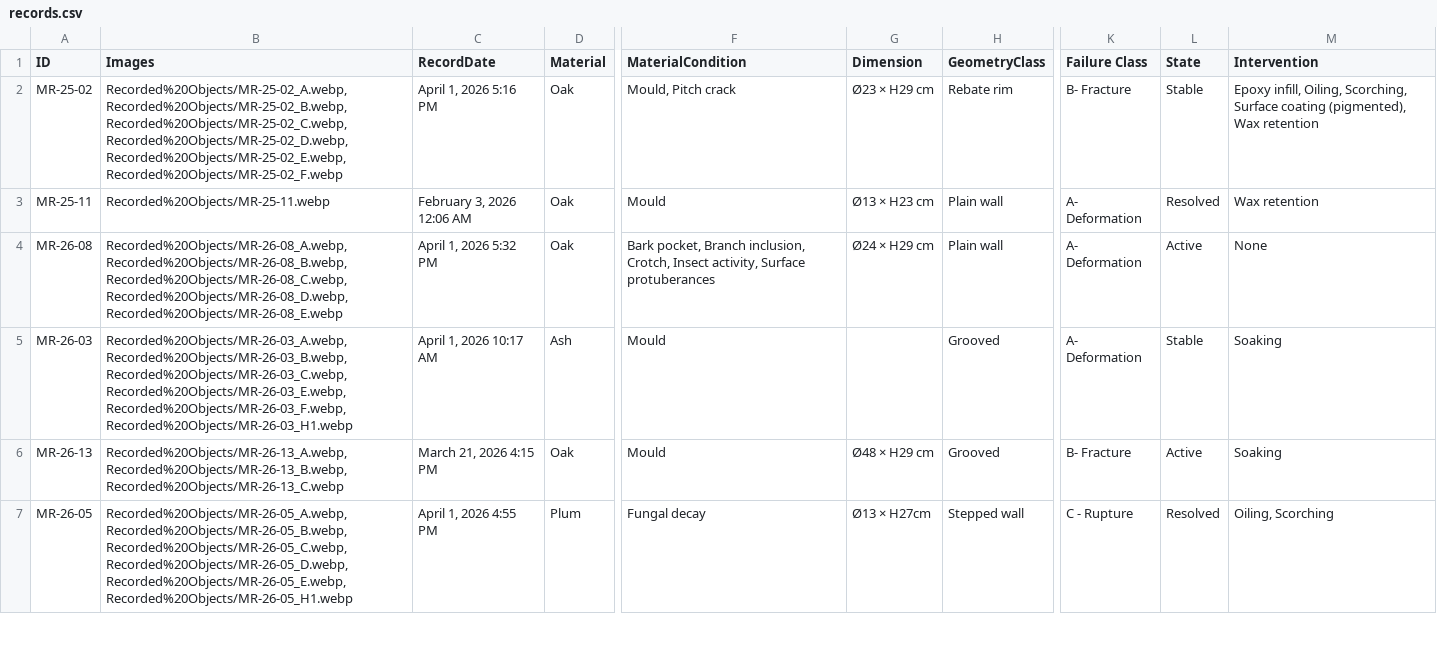
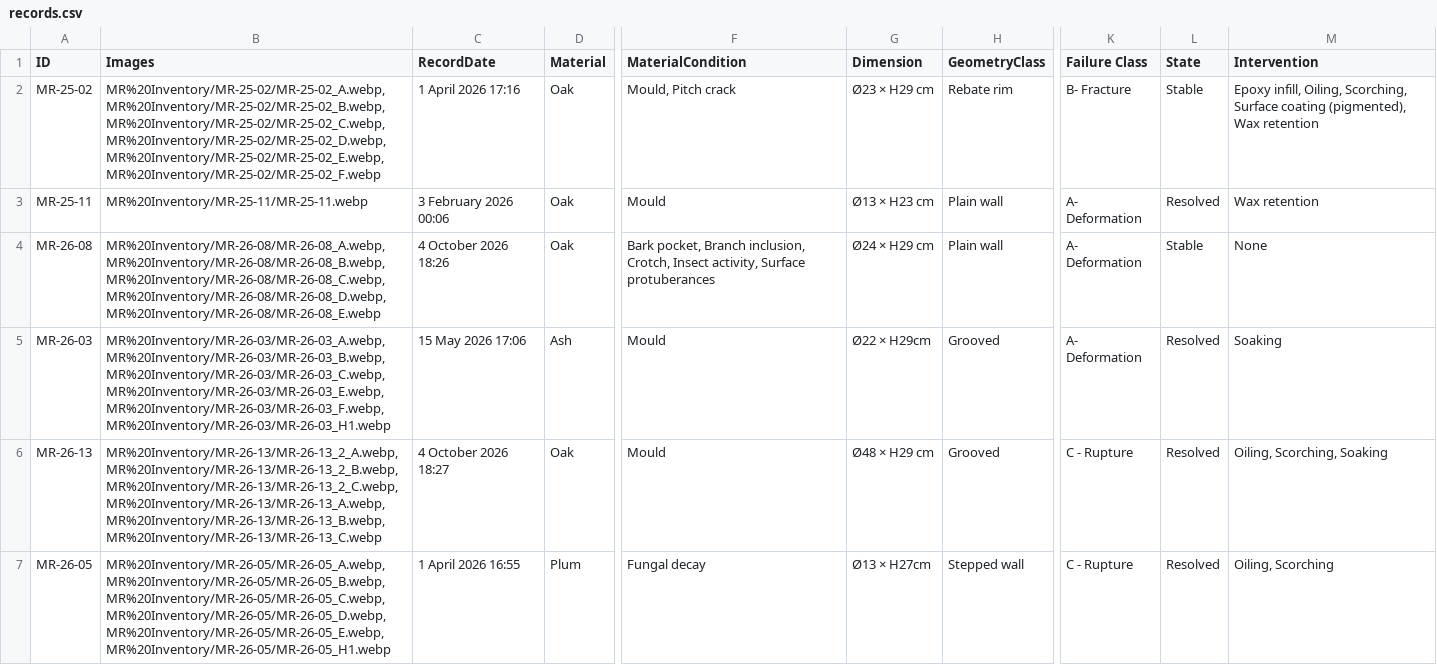
Before and after one commit to studioaprile/studioaprile, a CSV file: data/records.csv, drawn as a sheet; only a part is shown, gaps mark what is left out; the diff covers the shown part only; the diff names each change by its address in the sheet, - before the commit and + after, or states it on an @@ line.

Commit message:
Updated Records

```diff
--- a/data/records.csv
+++ b/data/records.csv
-B2 (Images): Recorded%20Objects/MR-25-02_A.webp, Recorded%20Objects/MR-25-02_B.webp, Recorded%20Objects/MR-25-02_C.webp, Recorded%20Objects/MR-25-02_D.webp, Recorded%20Objects/MR-25-02_E.webp, Recorded%20Objects/MR-25-02_F.webp
+B2 (Images): MR%20Inventory/MR-25-02/MR-25-02_A.webp, MR%20Inventory/MR-25-02/MR-25-02_B.webp, MR%20Inventory/MR-25-02/MR-25-02_C.webp, MR%20Inventory/MR-25-02/MR-25-02_D.webp, MR%20Inventory/MR-25-02/MR-25-02_E.webp, MR%20Inventory/MR-25-02/MR-25-02_F.webp
-C2 (RecordDate): April 1, 2026 5:16 PM
+C2 (RecordDate): 1 April 2026 17:16
-B3 (Images): Recorded%20Objects/MR-25-11.webp
+B3 (Images): MR%20Inventory/MR-25-11/MR-25-11.webp
-C3 (RecordDate): February 3, 2026 12:06 AM
+C3 (RecordDate): 3 February 2026 00:06
-B4 (Images): Recorded%20Objects/MR-26-08_A.webp, Recorded%20Objects/MR-26-08_B.webp, Recorded%20Objects/MR-26-08_C.webp, Recorded%20Objects/MR-26-08_D.webp, Recorded%20Objects/MR-26-08_E.webp
+B4 (Images): MR%20Inventory/MR-26-08/MR-26-08_A.webp, MR%20Inventory/MR-26-08/MR-26-08_B.webp, MR%20Inventory/MR-26-08/MR-26-08_C.webp, MR%20Inventory/MR-26-08/MR-26-08_D.webp, MR%20Inventory/MR-26-08/MR-26-08_E.webp
-C4 (RecordDate): April 1, 2026 5:32 PM
+C4 (RecordDate): 4 October 2026 18:26
-L4 (State): Active
+L4 (State): Stable
-B5 (Images): Recorded%20Objects/MR-26-03_A.webp, Recorded%20Objects/MR-26-03_B.webp, Recorded%20Objects/MR-26-03_C.webp, Recorded%20Objects/MR-26-03_E.webp, Recorded%20Objects/MR-26-03_F.webp, Recorded%20Objects/MR-26-03_H1.webp
+B5 (Images): MR%20Inventory/MR-26-03/MR-26-03_A.webp, MR%20Inventory/MR-26-03/MR-26-03_B.webp, MR%20Inventory/MR-26-03/MR-26-03_C.webp, MR%20Inventory/MR-26-03/MR-26-03_E.webp, MR%20Inventory/MR-26-03/MR-26-03_F.webp, MR%20Inventory/MR-26-03/MR-26-03_H1.webp
-C5 (RecordDate): April 1, 2026 10:17 AM
+C5 (RecordDate): 15 May 2026 17:06
-G5 (Dimension): (empty)
+G5 (Dimension): Ø22 × H29cm
-L5 (State): Stable
+L5 (State): Resolved
-B6 (Images): Recorded%20Objects/MR-26-13_A.webp, Recorded%20Objects/MR-26-13_B.webp, Recorded%20Objects/MR-26-13_C.webp
+B6 (Images): MR%20Inventory/MR-26-13/MR-26-13_2_A.webp, MR%20Inventory/MR-26-13/MR-26-13_2_B.webp, MR%20Inventory/MR-26-13/MR-26-13_2_C.webp, MR%20Inventory/MR-26-13/MR-26-13_A.webp, MR%20Inventory/MR-26-13/MR-26-13_B.webp, MR%20Inventory/MR-26-13/MR-26-13_C.webp
-C6 (RecordDate): March 21, 2026 4:15 PM
+C6 (RecordDate): 4 October 2026 18:27
-K6 (Failure Class): B- Fracture
+K6 (Failure Class): C - Rupture
-L6 (State): Active
+L6 (State): Resolved
-M6 (Intervention): Soaking
+M6 (Intervention): Oiling, Scorching, Soaking
-B7 (Images): Recorded%20Objects/MR-26-05_A.webp, Recorded%20Objects/MR-26-05_B.webp, Recorded%20Objects/MR-26-05_C.webp, Recorded%20Objects/MR-26-05_D.webp, Recorded%20Objects/MR-26-05_E.webp, Recorded%20Objects/MR-26-05_H1.webp
+B7 (Images): MR%20Inventory/MR-26-05/MR-26-05_A.webp, MR%20Inventory/MR-26-05/MR-26-05_B.webp, MR%20Inventory/MR-26-05/MR-26-05_C.webp, MR%20Inventory/MR-26-05/MR-26-05_D.webp, MR%20Inventory/MR-26-05/MR-26-05_E.webp, MR%20Inventory/MR-26-05/MR-26-05_H1.webp
-C7 (RecordDate): April 1, 2026 4:55 PM
+C7 (RecordDate): 1 April 2026 16:55
```
Also changed, not shown: 2 added rows and 84 edited cells elsewhere in this file, 18 other files.
